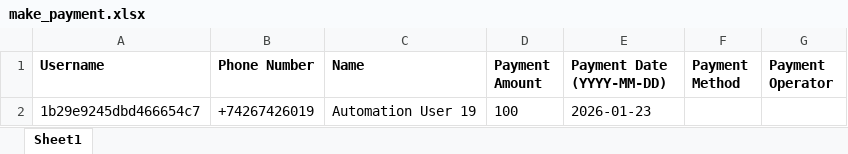
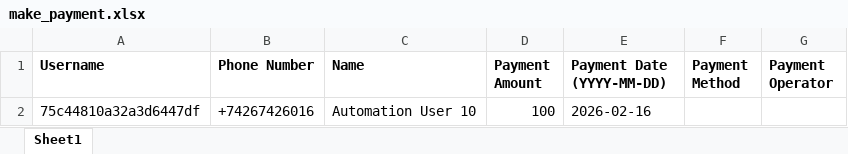
Before and after one commit to dimagi/dimagi-qa-ccc, an Excel workbook: test_data/make_payment.xlsx, sheet Sheet1, drawn as a sheet; values as stored, in another font and other column widths than the file's, no borders; removed rows and columns are numbered as before the commit, all else as after; the diff names each change by its address in the sheet, - before the commit and + after, or states it on an @@ line.

Commit message:
fixes for web tests

```diff
--- a/test_data/make_payment.xlsx (sheet Sheet1)
+++ b/test_data/make_payment.xlsx (sheet Sheet1)
-row 2: 1b29e9245dbd466654c7 | +74267426019 | Automation User 19 | 100 | 2026-01-23
+row 2: 75c44810a32a3d6447df | +74267426016 | Automation User 10 | 100 | 2026-02-16
```
Also changed, not shown: 9 other files.
